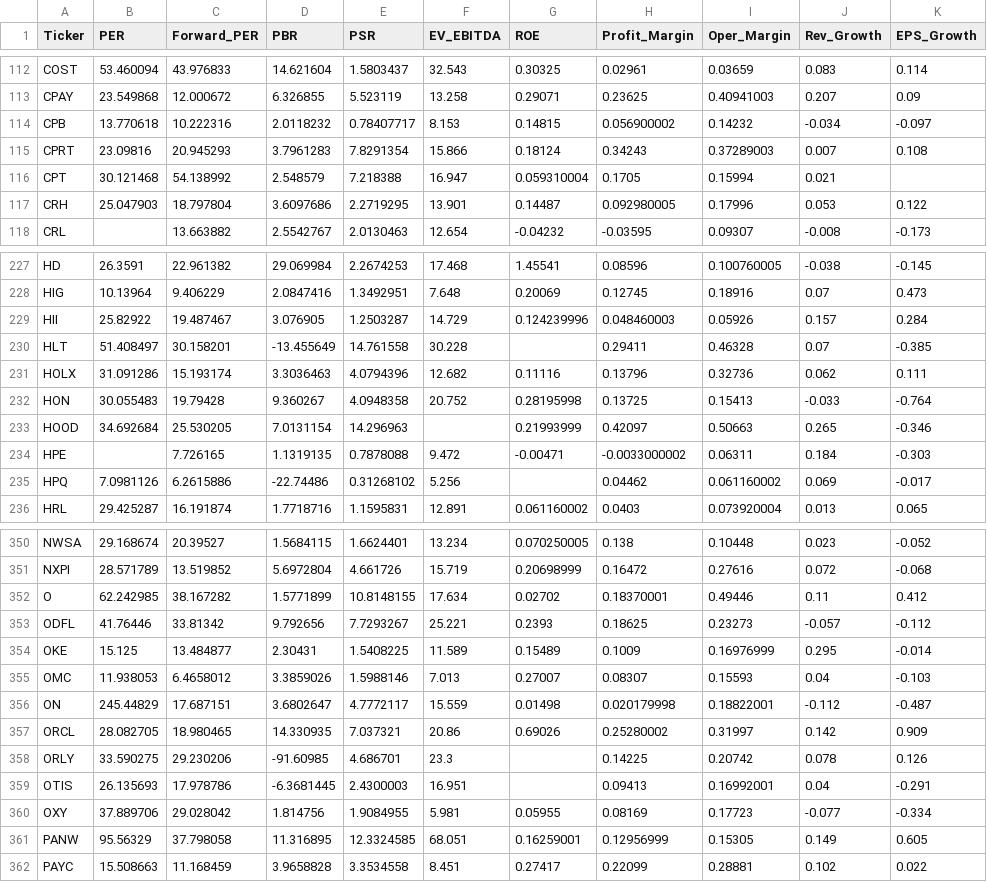
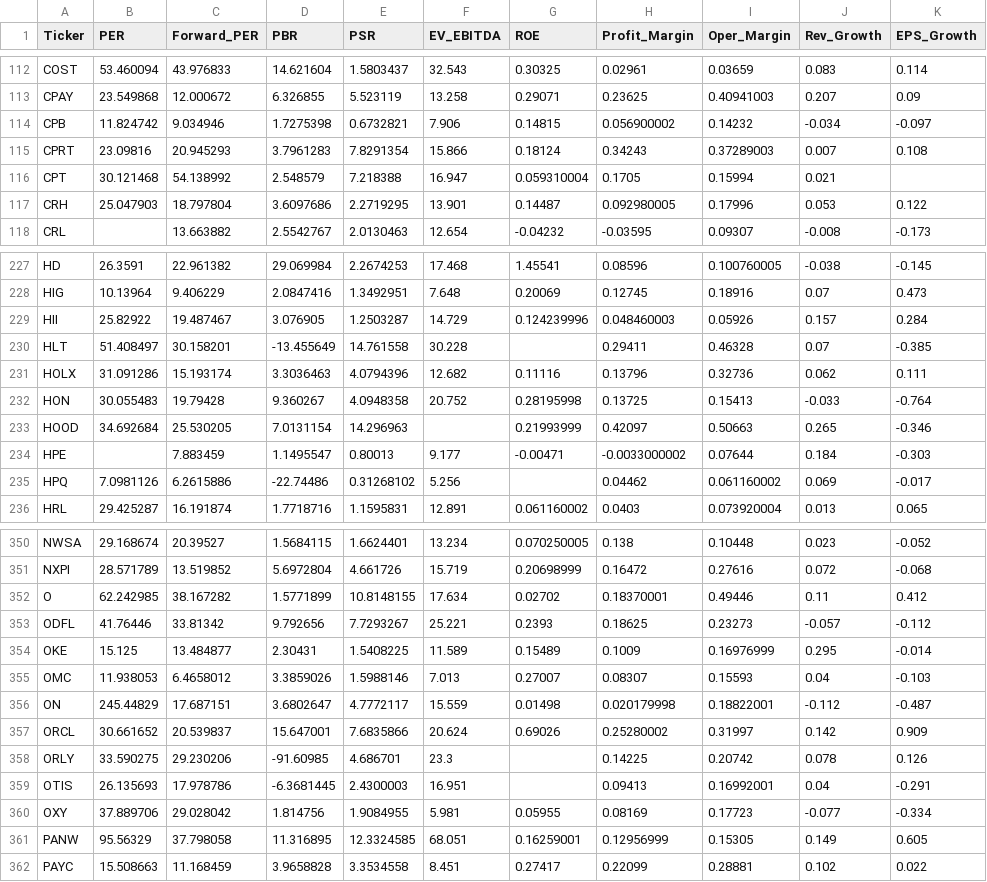
Before and after one commit to parksh9886/naspick, a CSV file: data/financials.csv, drawn as a sheet; only a part is shown, gaps mark what is left out; the diff names each change by its address in the sheet, - before the commit and + after, or states it on an @@ line.

```diff
--- a/data/financials.csv
+++ b/data/financials.csv
-B114 (PER): 13.770618
+B114 (PER): 11.824742
-C114 (Forward_PER): 10.222316
+C114 (Forward_PER): 9.034946
-D114 (PBR): 2.0118232
+D114 (PBR): 1.7275398
-E114 (PSR): 0.78407717
+E114 (PSR): 0.6732821
-F114 (EV_EBITDA): 8.153
+F114 (EV_EBITDA): 7.906
-C234 (Forward_PER): 7.726165
+C234 (Forward_PER): 7.883459
-D234 (PBR): 1.1319135
+D234 (PBR): 1.1495547
-E234 (PSR): 0.7878088
+E234 (PSR): 0.80013
-F234 (EV_EBITDA): 9.472
+F234 (EV_EBITDA): 9.177
-I234 (Oper_Margin): 0.06311
+I234 (Oper_Margin): 0.07644
-B357 (PER): 28.082705
+B357 (PER): 30.661652
-C357 (Forward_PER): 18.980465
+C357 (Forward_PER): 20.539837
-D357 (PBR): 14.330935
+D357 (PBR): 15.647001
-E357 (PSR): 7.037321
+E357 (PSR): 7.6835866
-F357 (EV_EBITDA): 20.86
+F357 (EV_EBITDA): 20.624
```
Also changed, not shown: 6 other files.
